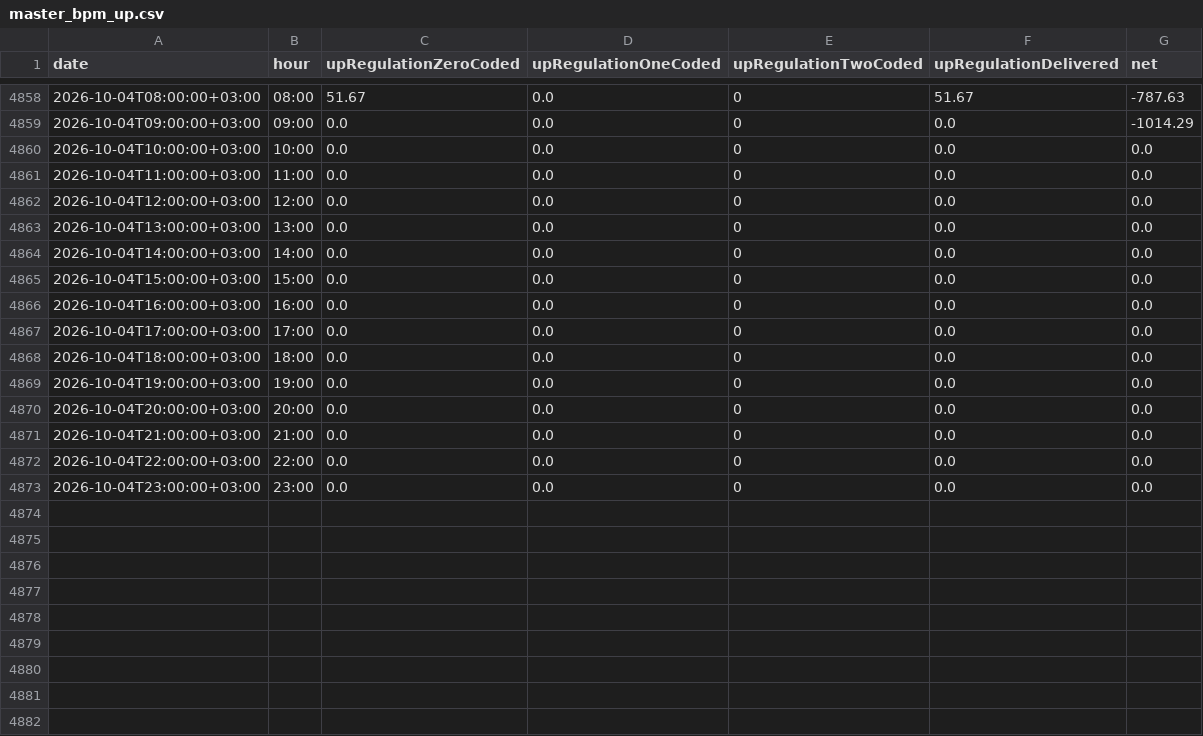
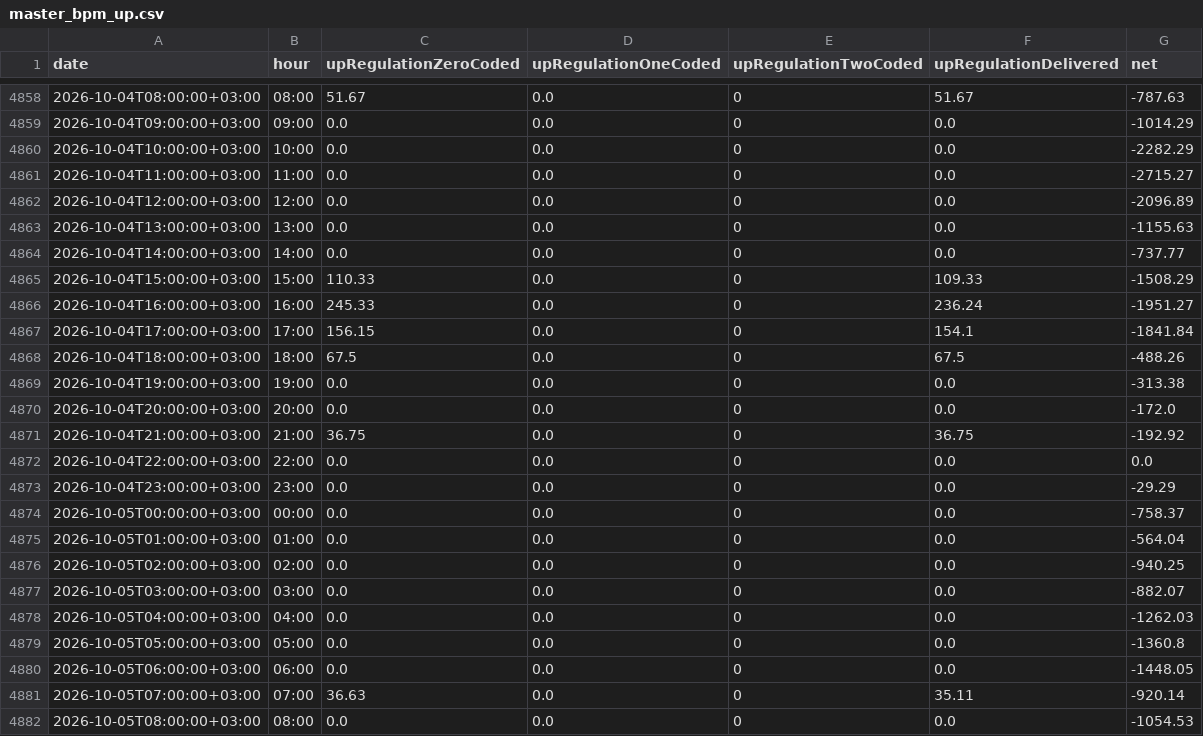
Before and after one commit to BRSTKL/turkey-power-trading, a CSV file: data/processed/master_bpm_up.csv, drawn as a sheet; only a part is shown, gaps mark what is left out; the diff covers the shown part only.

```diff
--- a/data/processed/master_bpm_up.csv
+++ b/data/processed/master_bpm_up.csv
@@ -4859,15 +4859,24 @@
 2026-10-04T09:00:00+03:00,09:00,0.0,0.0,0,0.0,-1014.29
-2026-10-04T10:00:00+03:00,10:00,0.0,0.0,0,0.0,0.0
-2026-10-04T11:00:00+03:00,11:00,0.0,0.0,0,0.0,0.0
-2026-10-04T12:00:00+03:00,12:00,0.0,0.0,0,0.0,0.0
-2026-10-04T13:00:00+03:00,13:00,0.0,0.0,0,0.0,0.0
-2026-10-04T14:00:00+03:00,14:00,0.0,0.0,0,0.0,0.0
-2026-10-04T15:00:00+03:00,15:00,0.0,0.0,0,0.0,0.0
-2026-10-04T16:00:00+03:00,16:00,0.0,0.0,0,0.0,0.0
-2026-10-04T17:00:00+03:00,17:00,0.0,0.0,0,0.0,0.0
-2026-10-04T18:00:00+03:00,18:00,0.0,0.0,0,0.0,0.0
-2026-10-04T19:00:00+03:00,19:00,0.0,0.0,0,0.0,0.0
-2026-10-04T20:00:00+03:00,20:00,0.0,0.0,0,0.0,0.0
-2026-10-04T21:00:00+03:00,21:00,0.0,0.0,0,0.0,0.0
+2026-10-04T10:00:00+03:00,10:00,0.0,0.0,0,0.0,-2282.29
+2026-10-04T11:00:00+03:00,11:00,0.0,0.0,0,0.0,-2715.27
+2026-10-04T12:00:00+03:00,12:00,0.0,0.0,0,0.0,-2096.89
+2026-10-04T13:00:00+03:00,13:00,0.0,0.0,0,0.0,-1155.63
+2026-10-04T14:00:00+03:00,14:00,0.0,0.0,0,0.0,-737.77
+2026-10-04T15:00:00+03:00,15:00,110.33,0.0,0,109.33,-1508.29
+2026-10-04T16:00:00+03:00,16:00,245.33,0.0,0,236.24,-1951.27
+2026-10-04T17:00:00+03:00,17:00,156.15,0.0,0,154.1,-1841.84
+2026-10-04T18:00:00+03:00,18:00,67.5,0.0,0,67.5,-488.26
+2026-10-04T19:00:00+03:00,19:00,0.0,0.0,0,0.0,-313.38
+2026-10-04T20:00:00+03:00,20:00,0.0,0.0,0,0.0,-172.0
+2026-10-04T21:00:00+03:00,21:00,36.75,0.0,0,36.75,-192.92
 2026-10-04T22:00:00+03:00,22:00,0.0,0.0,0,0.0,0.0
-2026-10-04T23:00:00+03:00,23:00,0.0,0.0,0,0.0,0.0
+2026-10-04T23:00:00+03:00,23:00,0.0,0.0,0,0.0,-29.29
+2026-10-05T00:00:00+03:00,00:00,0.0,0.0,0,0.0,-758.37
+2026-10-05T01:00:00+03:00,01:00,0.0,0.0,0,0.0,-564.04
+2026-10-05T02:00:00+03:00,02:00,0.0,0.0,0,0.0,-940.25
+2026-10-05T03:00:00+03:00,03:00,0.0,0.0,0,0.0,-882.07
+2026-10-05T04:00:00+03:00,04:00,0.0,0.0,0,0.0,-1262.03
+2026-10-05T05:00:00+03:00,05:00,0.0,0.0,0,0.0,-1360.8
+2026-10-05T06:00:00+03:00,06:00,0.0,0.0,0,0.0,-1448.05
+2026-10-05T07:00:00+03:00,07:00,36.63,0.0,0,35.11,-920.14
+2026-10-05T08:00:00+03:00,08:00,0.0,0.0,0,0.0,-1054.53
```
Also changed, not shown: 15 added rows elsewhere in this file, data/processed/master_bpm_down.csv, data/processed/master_dgp_smp.csv, 6 other files.
